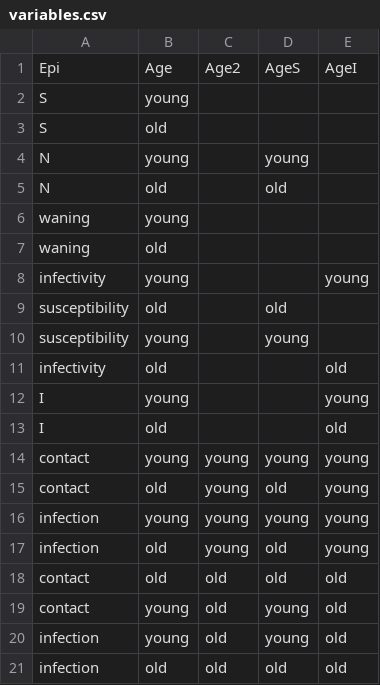
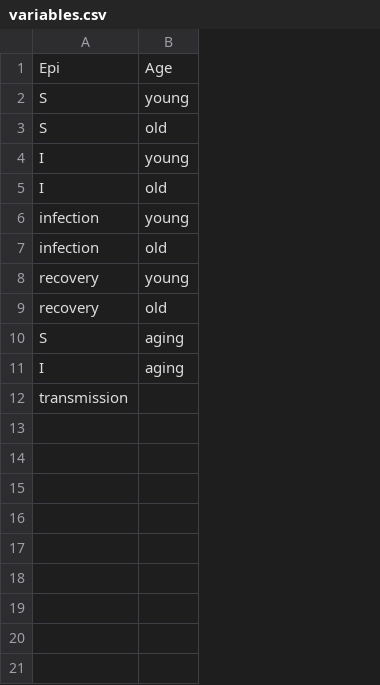
Before and after one commit to canmod/macpan2, a CSV file: inst/starter_models/SI_products/hello_products/variables.csv, drawn as a sheet; removed rows and columns are numbered as before the commit, all else as after; the diff names each change by its address in the sheet, - before the commit and + after, or states it on an @@ line.

Commit message:
product model activity: o refactor variable and label methods in Models o unions and cartesian products of variables o product model vignette edits

```diff
--- a/inst/starter_models/SI_products/hello_products/variables.csv
+++ b/inst/starter_models/SI_products/hello_products/variables.csv
-column C, row 1: Age2; rows 16-17: young | young; rows 20-21: old | old
-column D, row 1: AgeS; rows 16-17: young | old; rows 20-21: young | old
-column E, row 1: AgeI; rows 12-13: young | old; rows 16-17: young | young; rows 20-21: old | old
-row 4: N | young |  | young
-row 5: N | old |  | old
-row 6: waning | young
-row 7: waning | old
-row 8: infectivity | young |  |  | young
-row 9: susceptibility | old |  | old
-row 10: susceptibility | young |  | young
-row 11: infectivity | old |  |  | old
-row 14: contact | young | young | young | young
-row 15: contact | old | young | old | young
-row 18: contact | old | old | old | old
-row 19: contact | young | old | young | old
-A8:A9: infection
+A8:A9: recovery
+row 10: S | aging
+row 11: I | aging
+row 12: transmission
```
Also changed, not shown: inst/starter_models/SI_products/SI_age/initial_values.csv, inst/starter_models/SI_products/hello_products/flows.csv, 43 other files.
